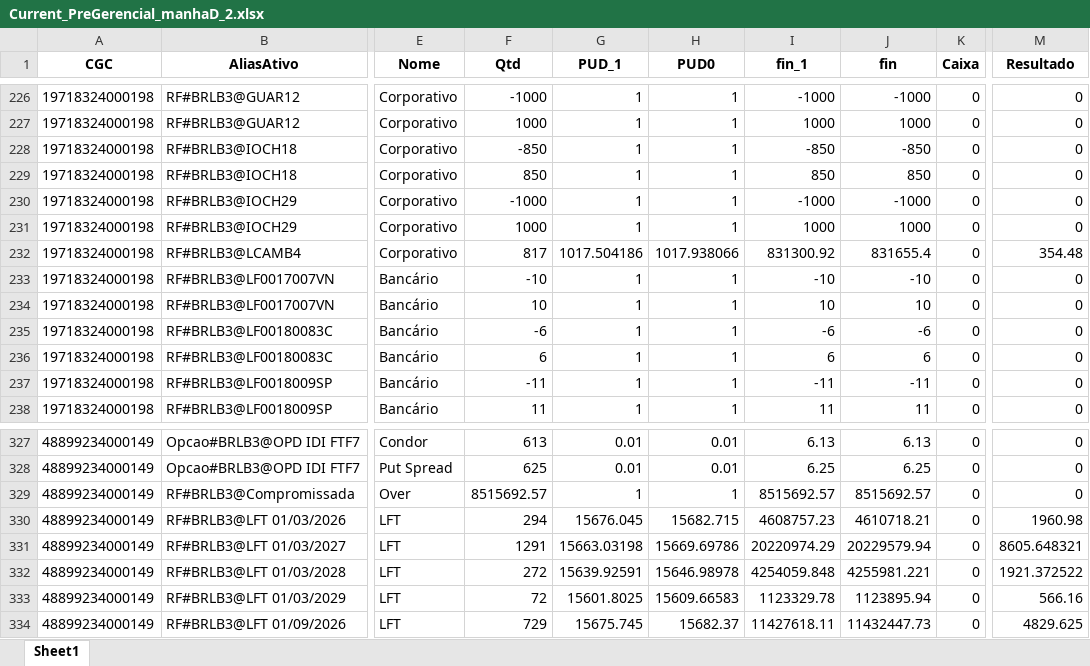
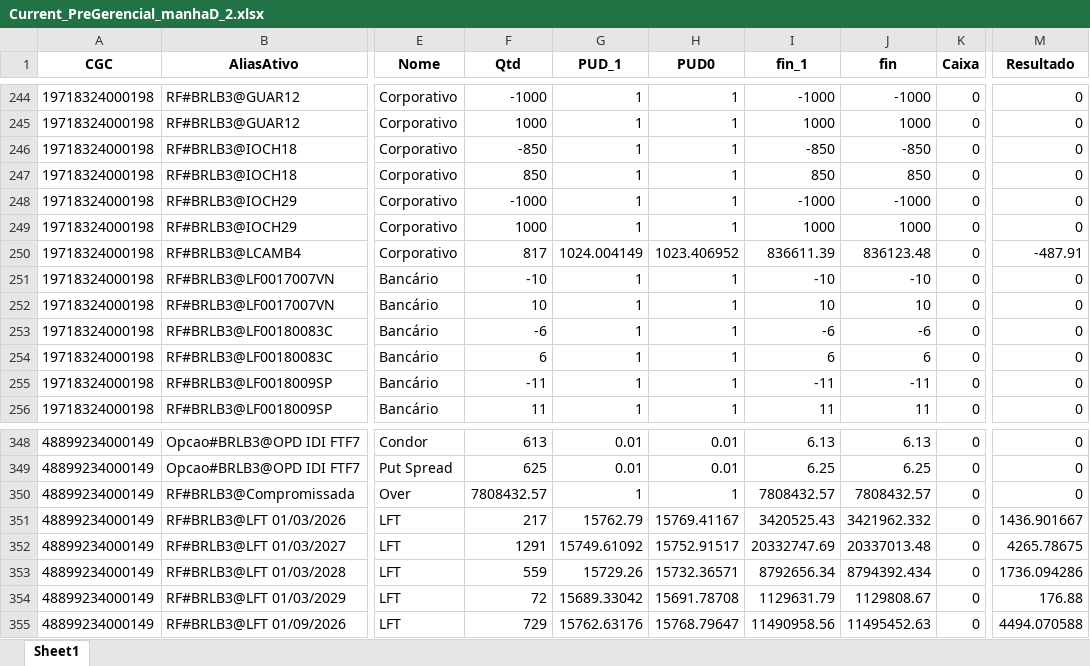
Before and after one commit to luizmoza/MaiApp, an Excel workbook: Current_PreGerencial_manhaD_2.xlsx, sheet Sheet1, drawn as a sheet; only a part is shown, gaps mark what is left out; values as stored, in another font and other column widths than the file's, no borders; addresses are those after the commit; the diff covers the shown part only; the diff names each change by its address in the sheet, - before the commit and + after, or states it on an @@ line.

```diff
--- a/Current_PreGerencial_manhaD_2.xlsx (sheet Sheet1)
+++ b/Current_PreGerencial_manhaD_2.xlsx (sheet Sheet1)
-G250 (PUD_1): 1017.504186
+G250 (PUD_1): 1024.004149
-H250 (PUD0): 1017.938066
+H250 (PUD0): 1023.406952
-I250 (fin_1): 831300.92
+I250 (fin_1): 836611.39
-J250 (fin): 831655.4
+J250 (fin): 836123.48
-M250 (Resultado): 354.48
+M250 (Resultado): -487.91
-F350 (Qtd): 8515692.57
+F350 (Qtd): 7808432.57
-I350 (fin_1): 8515692.57
+I350 (fin_1): 7808432.57
-J350 (fin): 8515692.57
+J350 (fin): 7808432.57
-F351 (Qtd): 294
+F351 (Qtd): 217
-G351 (PUD_1): 15676.045
+G351 (PUD_1): 15762.79
-H351 (PUD0): 15682.715
+H351 (PUD0): 15769.41167
-I351 (fin_1): 4608757.23
+I351 (fin_1): 3420525.43
-J351 (fin): 4610718.21
+J351 (fin): 3421962.332
-M351 (Resultado): 1960.98
+M351 (Resultado): 1436.901667
-G352 (PUD_1): 15663.03198
+G352 (PUD_1): 15749.61092
-H352 (PUD0): 15669.69786
+H352 (PUD0): 15752.91517
-I352 (fin_1): 20220974.29
+I352 (fin_1): 20332747.69
-J352 (fin): 20229579.94
+J352 (fin): 20337013.48
-M352 (Resultado): 8605.648321
+M352 (Resultado): 4265.78675
-F353 (Qtd): 272
+F353 (Qtd): 559
-G353 (PUD_1): 15639.92591
+G353 (PUD_1): 15729.26
-H353 (PUD0): 15646.98978
+H353 (PUD0): 15732.36571
-I353 (fin_1): 4254059.848
+I353 (fin_1): 8792656.34
-J353 (fin): 4255981.221
+J353 (fin): 8794392.434
-M353 (Resultado): 1921.372522
+M353 (Resultado): 1736.094286
-G354 (PUD_1): 15601.8025
+G354 (PUD_1): 15689.33042
-H354 (PUD0): 15609.66583
+H354 (PUD0): 15691.78708
-I354 (fin_1): 1123329.78
+I354 (fin_1): 1129631.79
-J354 (fin): 1123895.94
+J354 (fin): 1129808.67
-M354 (Resultado): 566.16
+M354 (Resultado): 176.88
-G355 (PUD_1): 15675.745
+G355 (PUD_1): 15762.63176
-H355 (PUD0): 15682.37
+H355 (PUD0): 15768.79647
-I355 (fin_1): 11427618.11
+I355 (fin_1): 11490958.56
-J355 (fin): 11432447.73
+J355 (fin): 11495452.63
-M355 (Resultado): 4829.625
+M355 (Resultado): 4494.070588
```
Also changed, not shown: 30 added rows, 7 removed rows and 1103 edited cells elsewhere in this sheet, Current_PreGerencial.xlsx, 3 other files.
